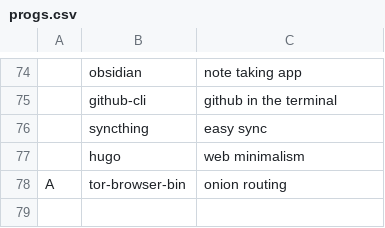
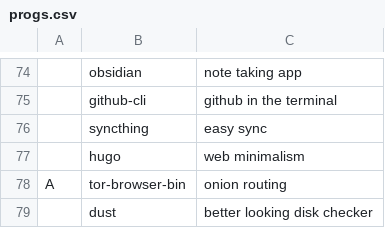
Before and after one commit to ciosyam/TETR, a CSV file: static/progs.csv, drawn as a sheet; only a part is shown, gaps mark what is left out; the diff names each change by its address in the sheet, - before the commit and + after, or states it on an @@ line.

Commit message:
17april

```diff
--- a/static/progs.csv
+++ b/static/progs.csv
+row 79:  | dust | better looking disk checker
```
